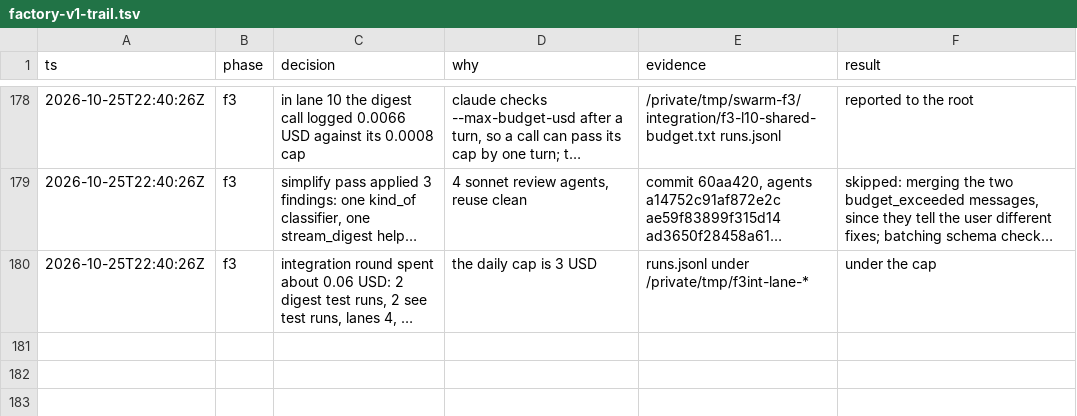
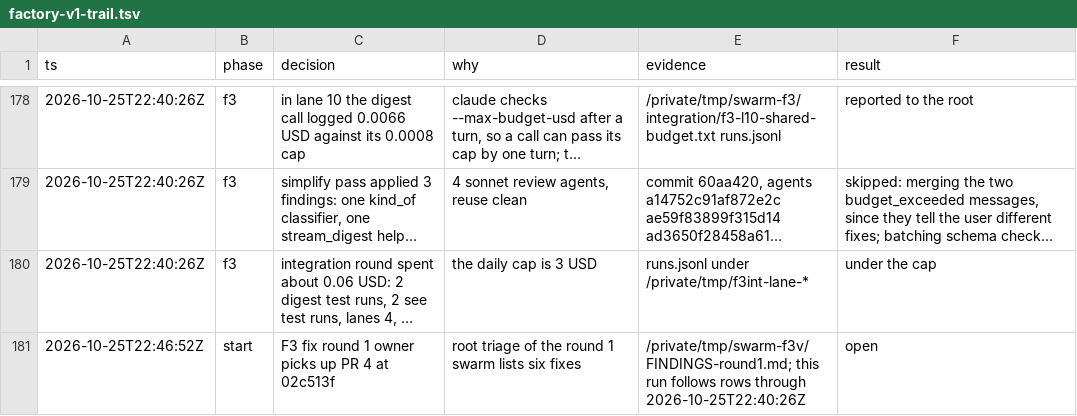
Before and after one commit to V1ctor2182/tool-factory, a TSV file: docs/plans/factory-v1-trail.tsv, drawn as a sheet; only a part is shown, gaps mark what is left out; long unchanged cells end in …; the diff names each change by its address in the sheet, - before the commit and + after, or states it on an @@ line.

```diff
--- a/docs/plans/factory-v1-trail.tsv
+++ b/docs/plans/factory-v1-trail.tsv
+row 181: 2026-10-25T22:46:52Z | start | F3 fix round 1 owner picks up PR 4 at 02c513f | root triage of the round 1 swarm lists six fixes | /private/tmp/swarm-f3v/FINDINGS-round1.md; this run follows rows through 2026-10-25T22:40:26Z | open
```
Also changed, not shown: 2 other files.
